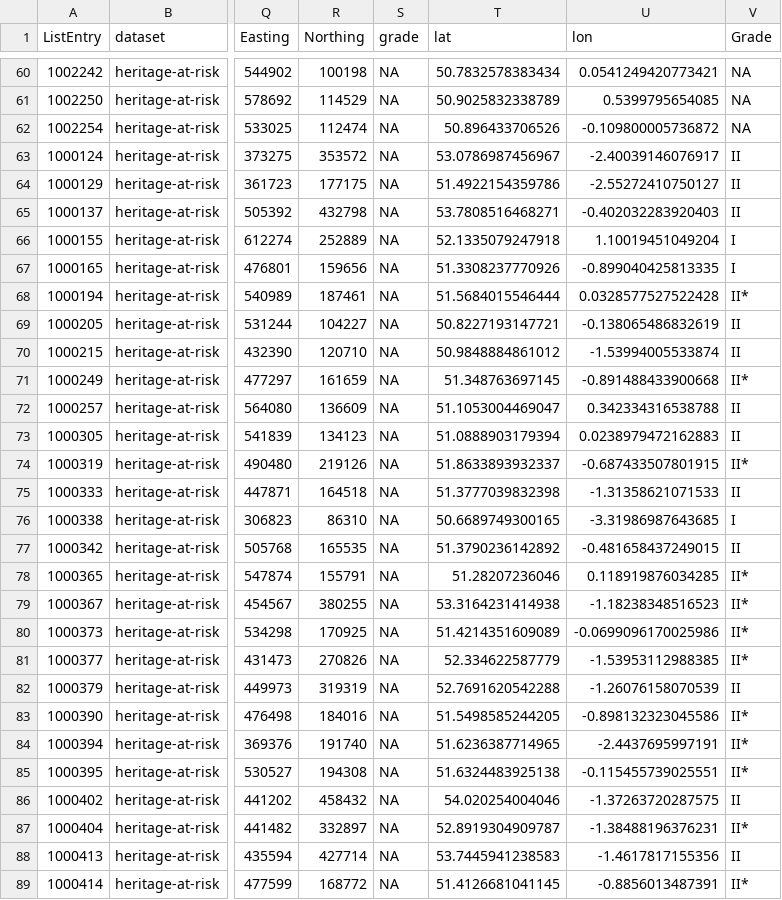
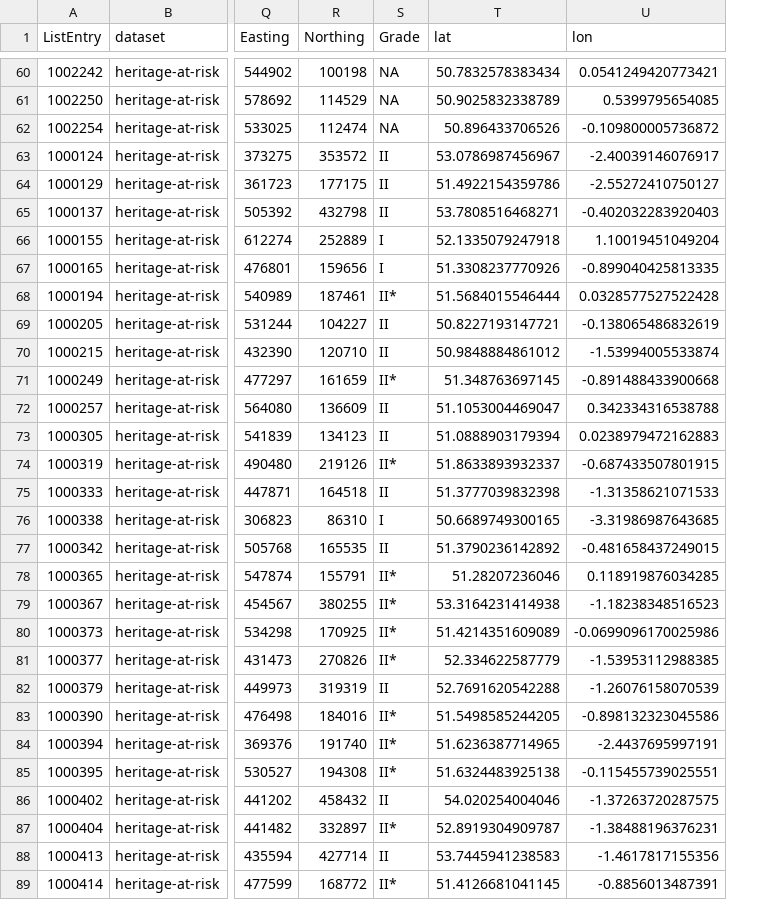
Before and after one commit to MicroPasts/heritage-at-risk, a CSV file: notebooks/merged/merged_har.csv, drawn as a sheet; only a part is shown, gaps mark what is left out; the diff covers the shown part only; the diff names each change by its address in the sheet, - before the commit and + after, or states it on an @@ line.

Commit message:
Amend notebook

```diff
--- a/notebooks/merged/merged_har.csv
+++ b/notebooks/merged/merged_har.csv
-column V (Grade), rows 60-89: NA | NA | NA | II | II | II | I | I | II* | II | II | II* | II | II | II* | II | I | II | II* | II* | II* | II* | II | II* | II* | II* | II | II* | II | II*
-S1: grade
+S1: Grade
-S63:S65 (Grade): NA
+S63:S65 (Grade): II
-S66:S67 (Grade): NA
+S66:S67 (Grade): I
-S68 (Grade): NA
+S68 (Grade): II*
-S69:S70 (Grade): NA
+S69:S70 (Grade): II
-S71 (Grade): NA
+S71 (Grade): II*
-S72:S73 (Grade): NA
+S72:S73 (Grade): II
-S74 (Grade): NA
+S74 (Grade): II*
-S75 (Grade): NA
+S75 (Grade): II
-S76 (Grade): NA
+S76 (Grade): I
-S77 (Grade): NA
+S77 (Grade): II
-S78:S81 (Grade): NA
+S78:S81 (Grade): II*
-S82 (Grade): NA
+S82 (Grade): II
-S83:S85 (Grade): NA
+S83:S85 (Grade): II*
-S86 (Grade): NA
+S86 (Grade): II
-S87 (Grade): NA
+S87 (Grade): II*
-S88 (Grade): NA
+S88 (Grade): II
-S89 (Grade): NA
+S89 (Grade): II*
```
Also changed, not shown: 12 edited cells elsewhere in this file, 1 other file.
